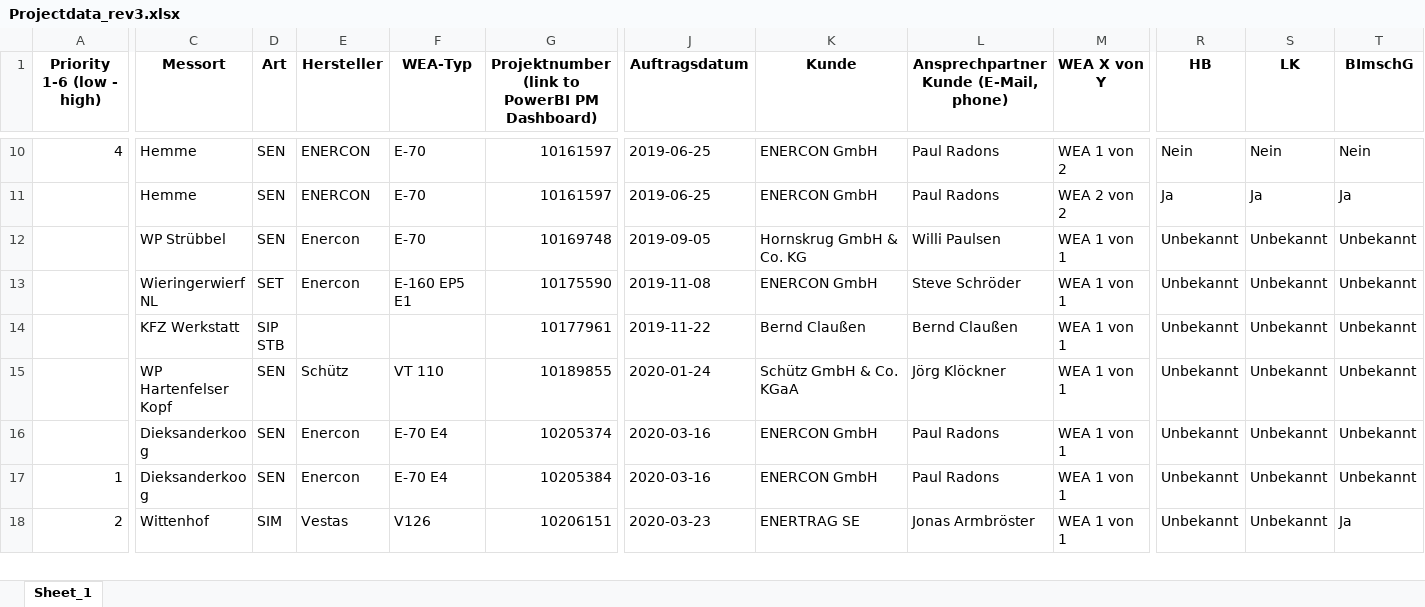
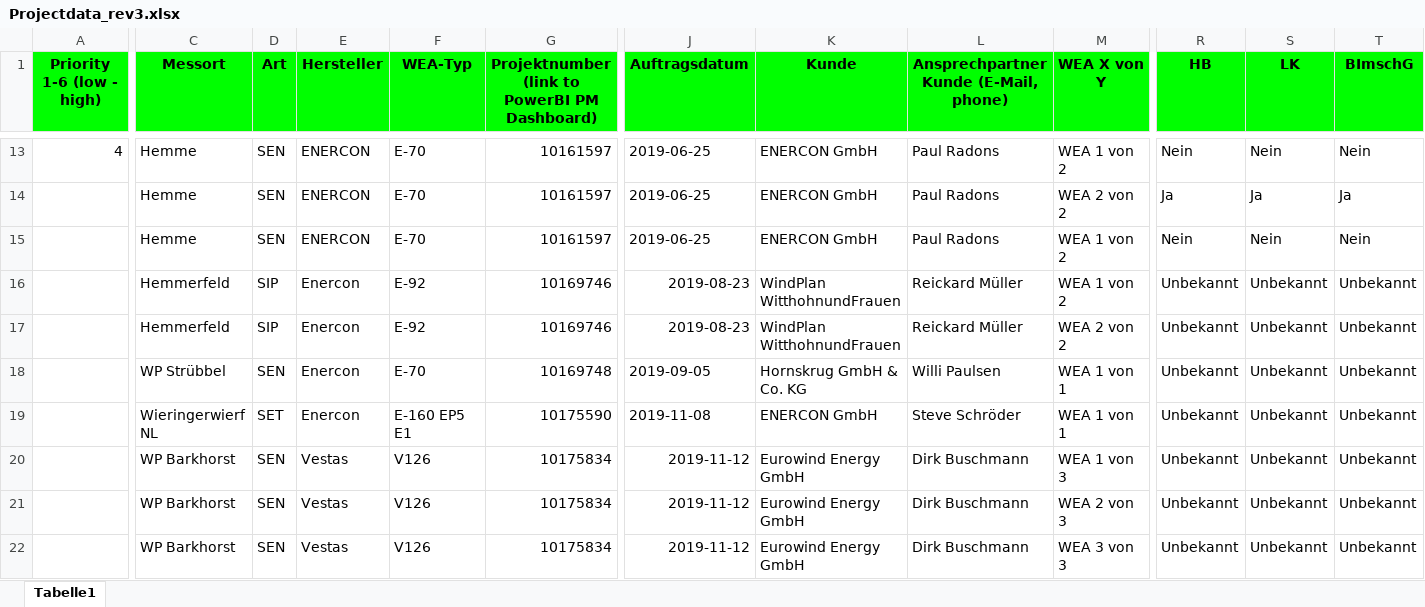
Before and after one commit to feekha/AcousticDash, an Excel workbook: Projectdata_rev3.xlsx, sheet Tabelle1, drawn as a sheet; only a part is shown, gaps mark what is left out; the shorter side is filled out with more unchanged rows; values as stored, in another font and other column widths than the file's, no borders; rows hold the shown columns only; the diff covers the shown part only; the diff names each change by its address in the sheet, - before the commit and + after, or states it on an @@ line.

```diff
--- a/Projectdata_rev3.xlsx (sheet Tabelle1)
+++ b/Projectdata_rev3.xlsx (sheet Tabelle1)
-sheet tab: Sheet_1
+sheet tab: Tabelle1
-A1:T1 fill: none
+A1:T1 fill: #00FF00
@@ row 270 moved to row 15: Nicht genug Infos @@
+row 16:  | Hemmerfeld | SIP | Enercon | E-92 | 10169746 | 2019-08-23 | WindPlan WitthohnundFrauen | Reickard Müller | WEA 1 von 2 | Unbekannt | Unbekannt | Unbekannt
+row 17:  | Hemmerfeld | SIP | Enercon | E-92 | 10169746 | 2019-08-23 | WindPlan WitthohnundFrauen | Reickard Müller | WEA 2 von 2 | Unbekannt | Unbekannt | Unbekannt
+row 20:  | WP Barkhorst | SEN | Vestas | V126 | 10175834 | 2019-11-12 | Eurowind Energy GmbH | Dirk Buschmann | WEA 1 von 3 | Unbekannt | Unbekannt | Unbekannt
+row 21:  | WP Barkhorst | SEN | Vestas | V126 | 10175834 | 2019-11-12 | Eurowind Energy GmbH | Dirk Buschmann | WEA 2 von 3 | Unbekannt | Unbekannt | Unbekannt
+row 22:  | WP Barkhorst | SEN | Vestas | V126 | 10175834 | 2019-11-12 | Eurowind Energy GmbH | Dirk Buschmann | WEA 3 von 3 | Unbekannt | Unbekannt | Unbekannt
```
Also changed, not shown: 78 added rows, 10 removed rows, 6 moved rows, 9 edited cells and cell formats elsewhere in this sheet, 11 other files.
